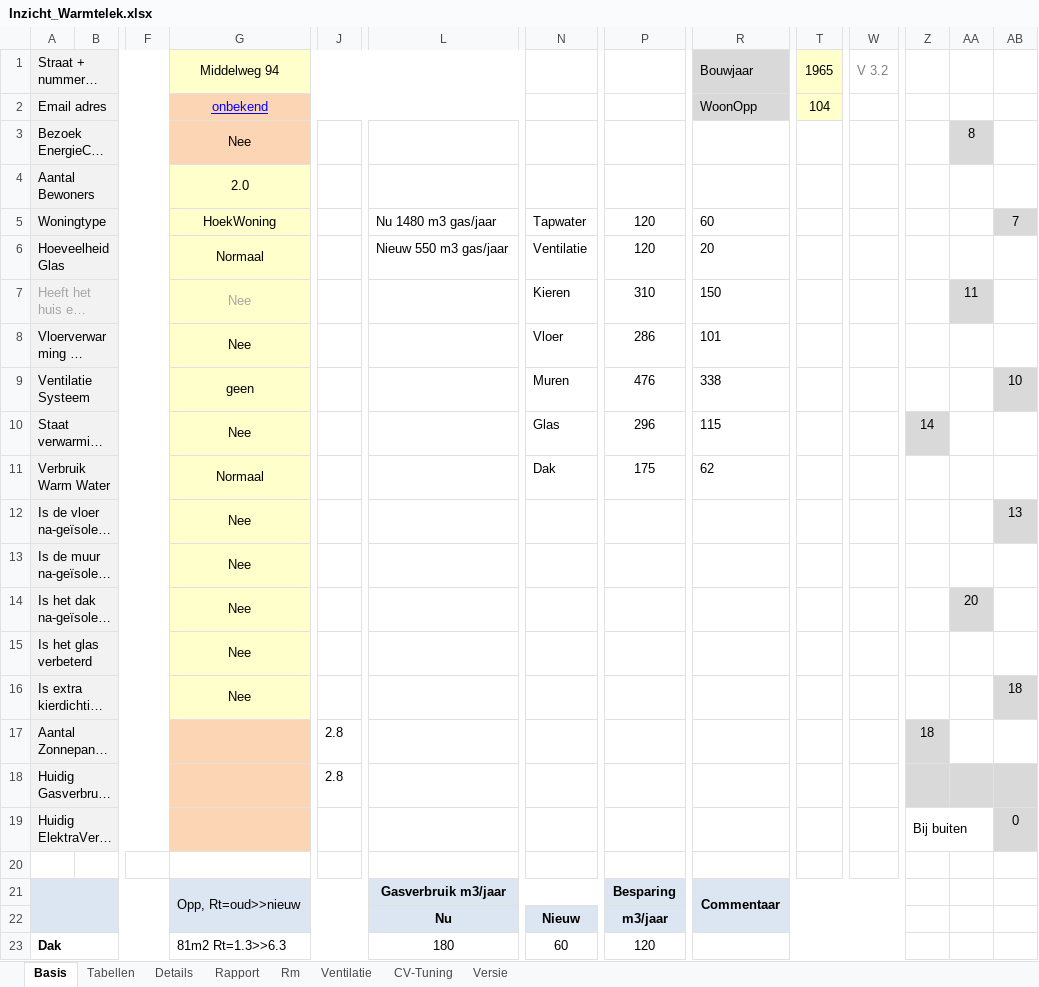
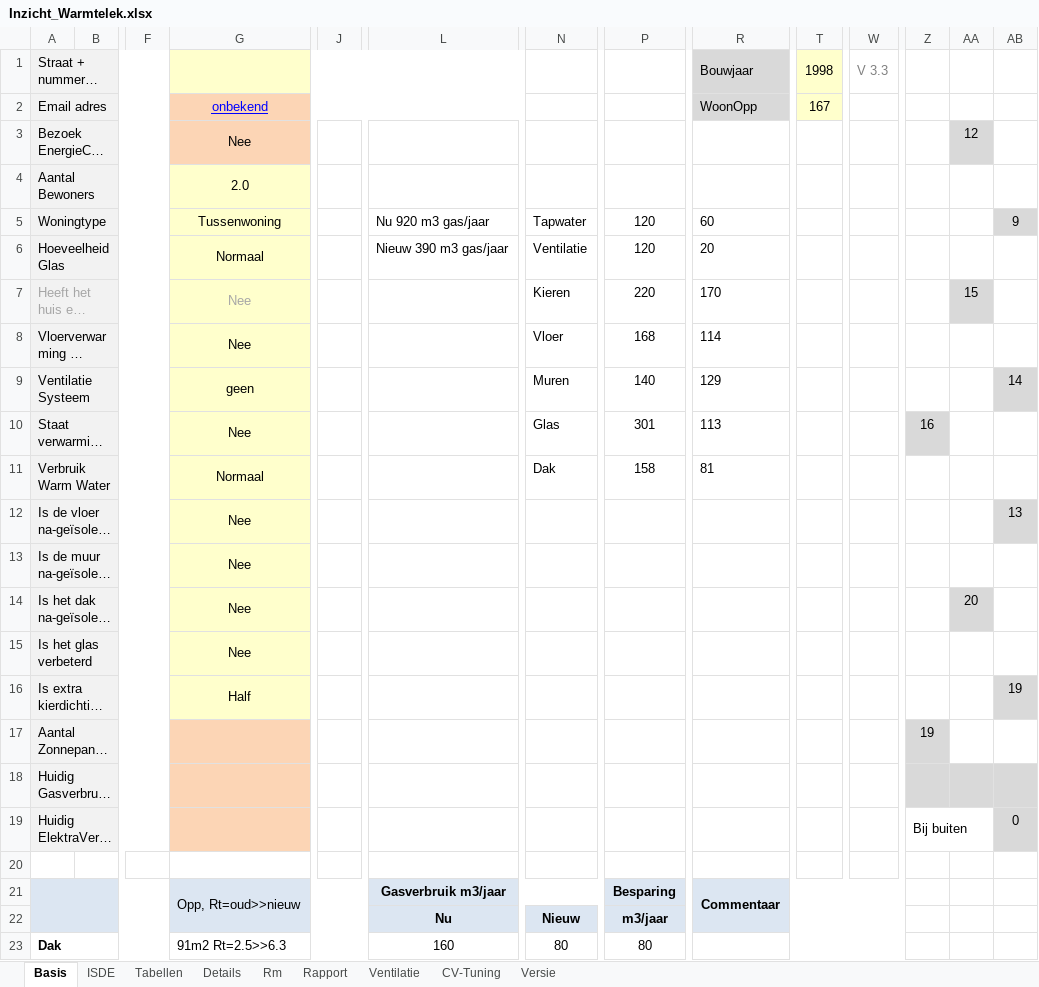
Before and after one commit to Stef-aap/Duurzaam, an Excel workbook: Inzicht_Warmtelek.xlsx, sheet Basis, drawn as a sheet; only a part is shown, gaps mark what is left out; long unchanged cells end in …; values as stored, in another font and other column widths than the file's, no borders; charts and pictures and conditional formats not drawn; the diff covers the shown part only; the diff names each change by its address in the sheet, - before the commit and + after, or states it on an @@ line.

```diff
--- a/Inzicht_Warmtelek.xlsx (sheet Basis)
+++ b/Inzicht_Warmtelek.xlsx (sheet Basis)
+sheet tab: ISDE
@@ sheet tab order changed: Basis | ISDE | Tabellen | Details | Rm | Rapport | Ventilatie | CV-Tuning | Versie @@
-G1: Middelweg 94
+G1: (empty)
-T1: 1965
+T1: 1998
-W1: V 3.2
+W1: V 3.3
-T2: 104
+T2: 167
-AA3: 8
+AA3: 12
-G5: HoekWoning
+G5: Tussenwoning
-L5: Nu 1480 m3 gas/jaar
+L5: Nu 920 m3 gas/jaar
-AB5: 7
+AB5: 9
-L6: Nieuw 550 m3 gas/jaar
+L6: Nieuw 390 m3 gas/jaar
-P7: 310
+P7: 220
-R7: 150
+R7: 170
-AA7: 11
+AA7: 15
-P8: 286
+P8: 168
-R8: 101
+R8: 114
-P9: 476
+P9: 140
-R9: 338
+R9: 129
-AB9: 10
+AB9: 14
-P10: 296
+P10: 301
-R10: 115
+R10: 113
-Z10: 14
+Z10: 16
-P11: 175
+P11: 158
-R11: 62
+R11: 81
-G16: Nee
+G16: Half
-AB16: 18
+AB16: 19
-J17:J18: 2.8
+J17:J18: (empty)
-Z17: 18
+Z17: 19
-G23: 81m2 Rt=1.3>>6.3
+G23: 91m2 Rt=2.5>>6.3
-L23: 180
+L23: 160
-N23: 60
+N23: 80
-P23: 120
+P23: 80
```
Also changed, not shown: 3 added rows, 3 removed rows and 40 edited cells elsewhere in this sheet, sheet Details, sheet Rapport, sheet Versie, charts or pictures.
